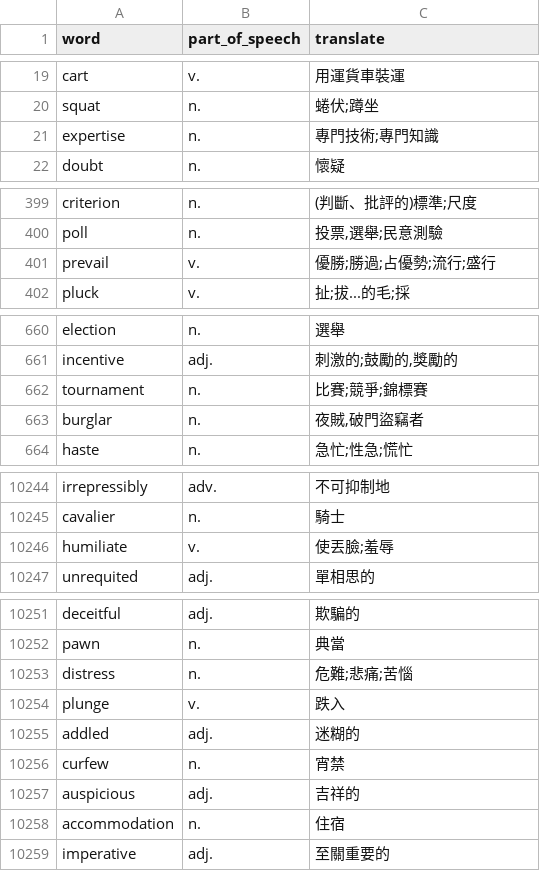
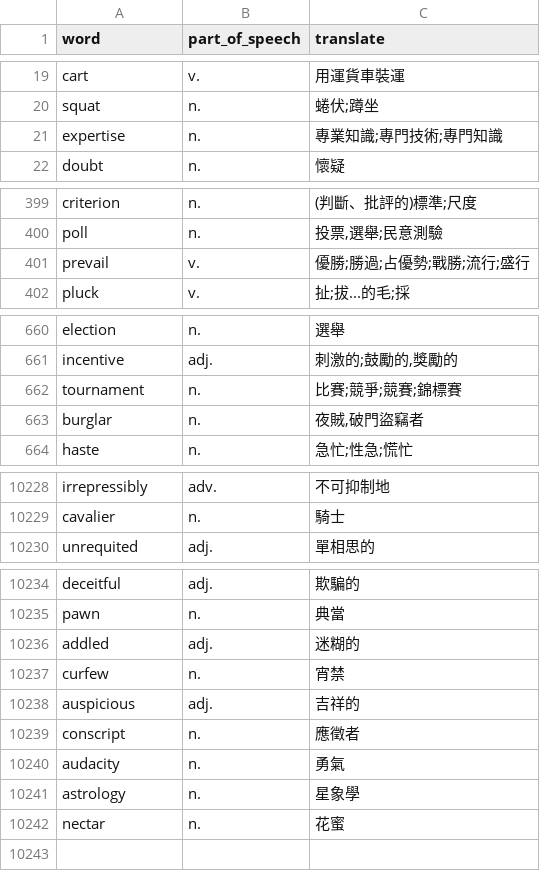
Before and after one commit to skyrocket-qy/english-learning, a CSV file: prisma/total_words.csv, drawn as a sheet; only a part is shown, gaps mark what is left out; the diff covers the shown part only.

```diff
--- a/prisma/total_words.csv
+++ b/prisma/total_words.csv
@@ -20,3 +20,3 @@ cart,v.,用運貨車裝運
 squat,n.,蜷伏;蹲坐
-expertise,n.,專門技術;專門知識
+expertise,n.,專業知識;專門技術;專門知識
 doubt,n.,懷疑
@@ -400,3 +400,3 @@ criterion,n.,(判斷、批評的)標準;尺度
 poll,n.,"投票,選舉;民意測驗"
-prevail,v.,優勝;勝過;占優勢;流行;盛行
+prevail,v.,優勝;勝過;占優勢;戰勝;流行;盛行
 pluck,v.,扯;拔...的毛;採
@@ -661,3 +661,3 @@ election,n.,選舉
 incentive,adj.,"刺激的;鼓勵的,獎勵的"
-tournament,n.,比賽;競爭;錦標賽
+tournament,n.,比賽;競爭;競賽;錦標賽
 burglar,n.,"夜賊,破門盜竊者"
@@ -10245,3 +10229,2 @@ irrepressibly,adv.,不可抑制地
 cavalier,n.,騎士
-humiliate,v.,使丟臉;羞辱
 unrequited,adj.,單相思的
@@ -10252,4 +10235,2 @@ deceitful,adj.,欺騙的
 pawn,n.,典當
-distress,n.,危難;悲痛;苦惱
-plunge,v.,跌入
 addled,adj.,迷糊的
@@ -10257,3 +10238,5 @@ curfew,n.,宵禁
 auspicious,adj.,吉祥的
-accommodation,n.,住宿
-imperative,adj.,至關重要的
+conscript,n.,應徵者
+audacity,n.,勇氣
+astrology,n.,星象學
+nectar,n.,花蜜
```
Also changed, not shown: 16 removed rows and 6 edited cells elsewhere in this file, 1 other file.
